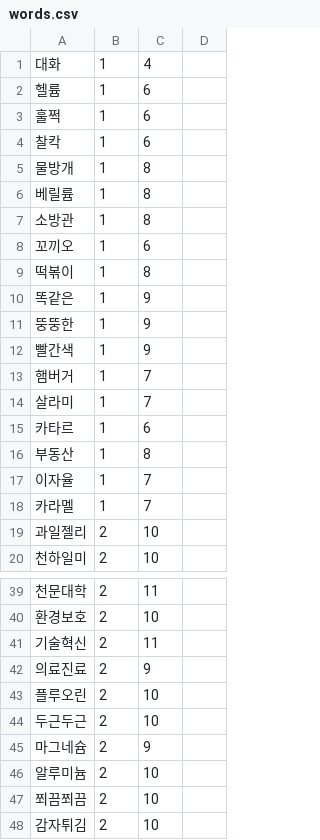
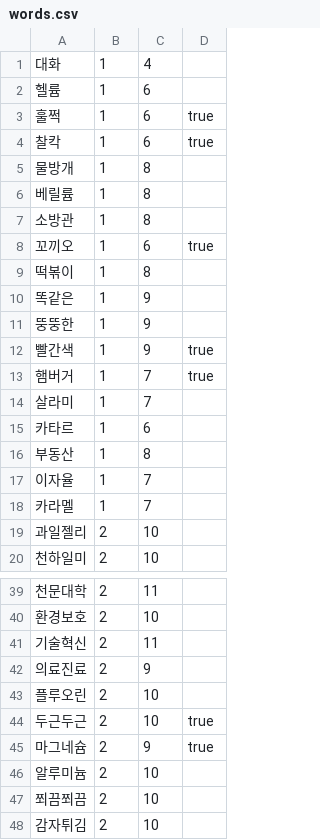
Before and after one commit to scm1400/WordRain, a CSV file: res/words.csv, drawn as a sheet; only a part is shown, gaps mark what is left out.

```diff
--- a/res/words.csv
+++ b/res/words.csv
@@ -2,4 +2,4 @@
 헬륨,1,6
-훌쩍,1,6
-찰칵,1,6
+훌쩍,1,6,true
+찰칵,1,6,true
 물방개,1,8
@@ -7,3 +7,3 @@
 소방관,1,8
-꼬끼오,1,6
+꼬끼오,1,6,true
 떡볶이,1,8
@@ -11,4 +11,4 @@
 뚱뚱한,1,9
-빨간색,1,9
-햄버거,1,7
+빨간색,1,9,true
+햄버거,1,7,true
 살라미,1,7
@@ -43,4 +43,4 @@
 플루오린,2,10
-두근두근,2,10
-마그네슘,2,9
+두근두근,2,10,true
+마그네슘,2,9,true
 알루미늄,2,10
```
Also changed, not shown: 2 other files.
